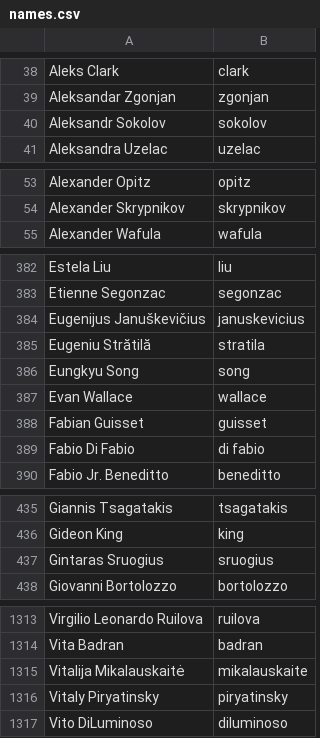
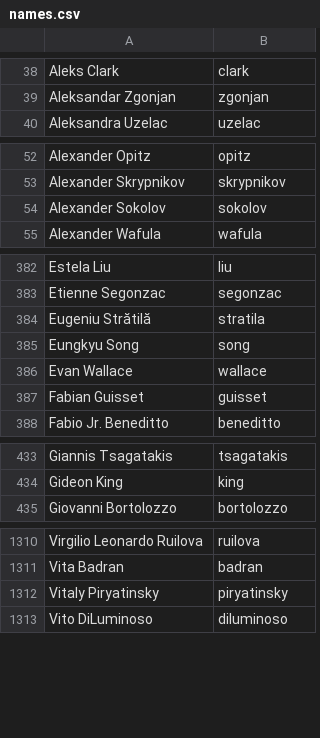
Before and after one commit to twse/random-stuff, a CSV file: names.csv, drawn as a sheet; only a part is shown, gaps mark what is left out; the diff covers the shown part only.

Commit message:
Updated names list

```diff
--- a/names.csv
+++ b/names.csv
@@ -39,3 +39,2 @@ Aleks Clark,clark
 Aleksandar Zgonjan,zgonjan
-Aleksandr Sokolov,sokolov
 Aleksandra Uzelac,uzelac
@@ -54,2 +53,3 @@ Alexander Opitz,opitz
 Alexander Skrypnikov,skrypnikov
+Alexander Sokolov,sokolov
 Alexander Wafula,wafula
@@ -383,3 +383,2 @@ Estela Liu,liu
 Etienne Segonzac,segonzac
-Eugenijus Januškevičius,januskevicius
 Eugeniu Strătilă,stratila
@@ -388,3 +387,2 @@ Evan Wallace,wallace
 Fabian Guisset,guisset
-Fabio Di Fabio,di fabio
 Fabio Jr. Beneditto,beneditto
@@ -436,3 +434,2 @@ Giannis Tsagatakis,tsagatakis
 Gideon King,king
-Gintaras Sruogius,sruogius
 Giovanni Bortolozzo,bortolozzo
@@ -1314,3 +1311,2 @@ Virgilio Leonardo Ruilova,ruilova
 Vita Badran,badran
-Vitalija Mikalauskaitė,mikalauskaite
 Vitaly Piryatinsky,piryatinsky
```
Also changed, not shown: 4 edited cells elsewhere in this file.
